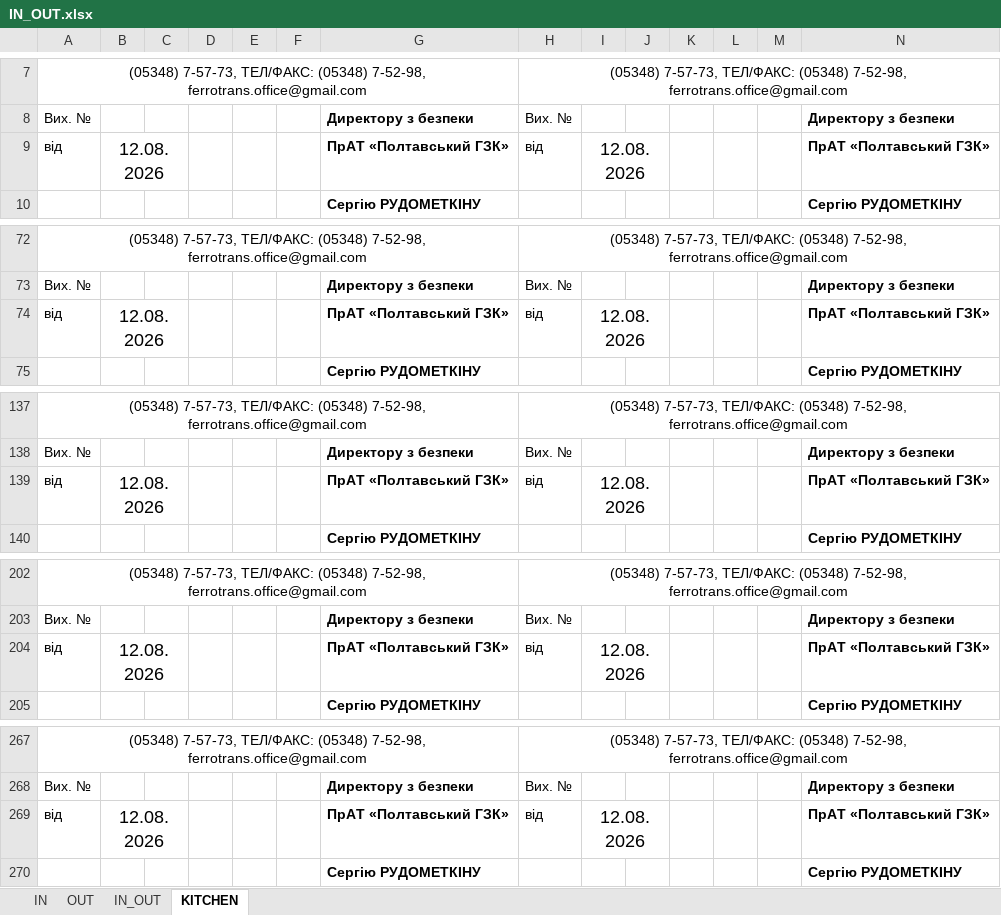
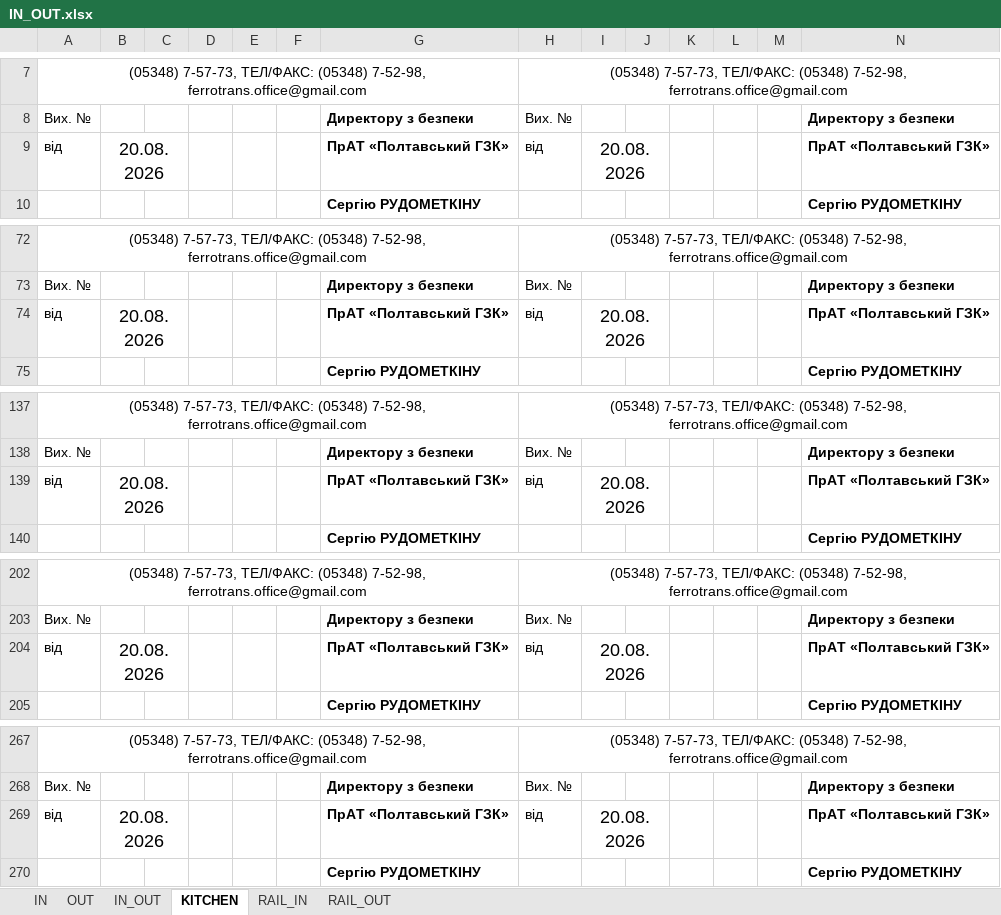
Before and after one commit to TheOldestJun/sv-progs-assistant, an Excel workbook: public/xls/IN_OUT.xlsx, sheet KITCHEN, drawn as a sheet; only a part is shown, gaps mark what is left out; values as stored, in another font and other column widths than the file's, no borders; charts and pictures not drawn; the diff names each change by its address in the sheet, - before the commit and + after, or states it on an @@ line.

Commit message:
chore: update IN_OUT.xlsx template with RAIL_IN/RAIL_OUT sheets

```diff
--- a/public/xls/IN_OUT.xlsx (sheet KITCHEN)
+++ b/public/xls/IN_OUT.xlsx (sheet KITCHEN)
+sheet tab: RAIL_IN
+sheet tab: RAIL_OUT
-B9: 12.08.2026
+B9: 20.08.2026
-I9: 12.08.2026
+I9: 20.08.2026
-B74: 12.08.2026
+B74: 20.08.2026
-I74: 12.08.2026
+I74: 20.08.2026
-B139: 12.08.2026
+B139: 20.08.2026
-I139: 12.08.2026
+I139: 20.08.2026
-B204: 12.08.2026
+B204: 20.08.2026
-I204: 12.08.2026
+I204: 20.08.2026
-B269: 12.08.2026
+B269: 20.08.2026
-I269: 12.08.2026
+I269: 20.08.2026
```
Also changed, not shown: sheet IN_OUT, sheet OUT, sheet IN, charts or pictures.
